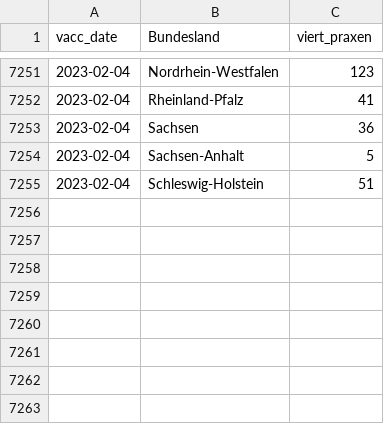
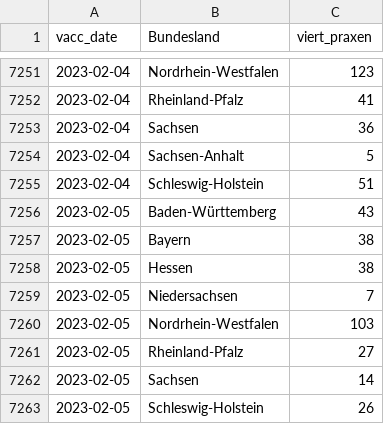
Before and after one commit to zidatalab/covid19dashboard, a CSV file: data/impfdax/viertimpfungen_praxen.csv, drawn as a sheet; only a part is shown, gaps mark what is left out; the diff names each change by its address in the sheet, - before the commit and + after, or states it on an @@ line.

Commit message:
Auto update Dashboard

```diff
--- a/data/impfdax/viertimpfungen_praxen.csv
+++ b/data/impfdax/viertimpfungen_praxen.csv
+row 7256: 2023-02-05 | Baden-Württemberg | 43
+row 7257: 2023-02-05 | Bayern | 38
+row 7258: 2023-02-05 | Hessen | 38
+row 7259: 2023-02-05 | Niedersachsen | 7
+row 7260: 2023-02-05 | Nordrhein-Westfalen | 103
+row 7261: 2023-02-05 | Rheinland-Pfalz | 27
+row 7262: 2023-02-05 | Sachsen | 14
+row 7263: 2023-02-05 | Schleswig-Holstein | 26
```
